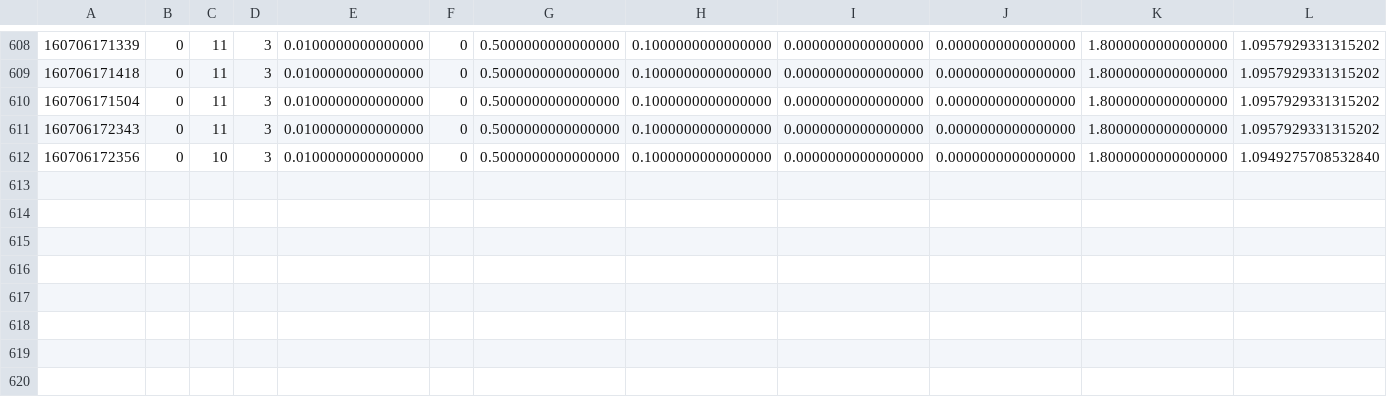
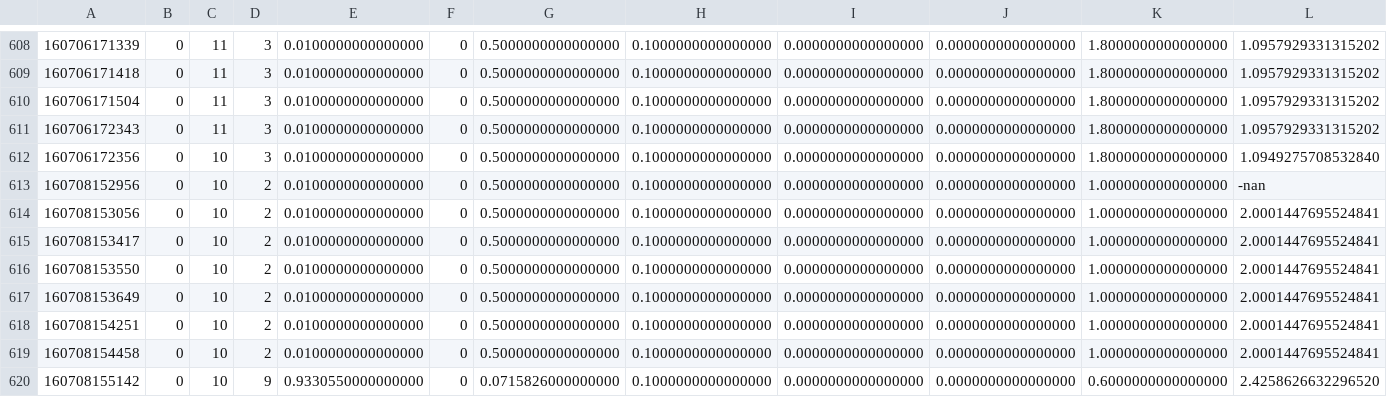
Before and after one commit to og113/worldline, a CSV file: results/nr/nr_pass3.csv, drawn as a sheet; only a part is shown, gaps mark what is left out; rows hold the shown columns only; the diff names each change by its address in the sheet, - before the commit and + after, or states it on an @@ line.

```diff
--- a/results/nr/nr_pass3.csv
+++ b/results/nr/nr_pass3.csv
+row 613: 160708152956 | 0 | 10 | 2 | 0.0100000000000000 | 0 | 0.5000000000000000 | 0.1000000000000000 | 0.0000000000000000 | 0.0000000000000000 | 1.0000000000000000 | -nan
+row 614: 160708153056 | 0 | 10 | 2 | 0.0100000000000000 | 0 | 0.5000000000000000 | 0.1000000000000000 | 0.0000000000000000 | 0.0000000000000000 | 1.0000000000000000 | 2.0001447695524841
+row 615: 160708153417 | 0 | 10 | 2 | 0.0100000000000000 | 0 | 0.5000000000000000 | 0.1000000000000000 | 0.0000000000000000 | 0.0000000000000000 | 1.0000000000000000 | 2.0001447695524841
+row 616: 160708153550 | 0 | 10 | 2 | 0.0100000000000000 | 0 | 0.5000000000000000 | 0.1000000000000000 | 0.0000000000000000 | 0.0000000000000000 | 1.0000000000000000 | 2.0001447695524841
+row 617: 160708153649 | 0 | 10 | 2 | 0.0100000000000000 | 0 | 0.5000000000000000 | 0.1000000000000000 | 0.0000000000000000 | 0.0000000000000000 | 1.0000000000000000 | 2.0001447695524841
+row 618: 160708154251 | 0 | 10 | 2 | 0.0100000000000000 | 0 | 0.5000000000000000 | 0.1000000000000000 | 0.0000000000000000 | 0.0000000000000000 | 1.0000000000000000 | 2.0001447695524841
+row 619: 160708154458 | 0 | 10 | 2 | 0.0100000000000000 | 0 | 0.5000000000000000 | 0.1000000000000000 | 0.0000000000000000 | 0.0000000000000000 | 1.0000000000000000 | 2.0001447695524841
+row 620: 160708155142 | 0 | 10 | 9 | 0.9330550000000000 | 0 | 0.0715826000000000 | 0.1000000000000000 | 0.0000000000000000 | 0.0000000000000000 | 0.6000000000000000 | 2.4258626632296520
```
Also changed, not shown: results/nr/nr3.csv, results/nr/nr_dz.csv, 3 other files.
